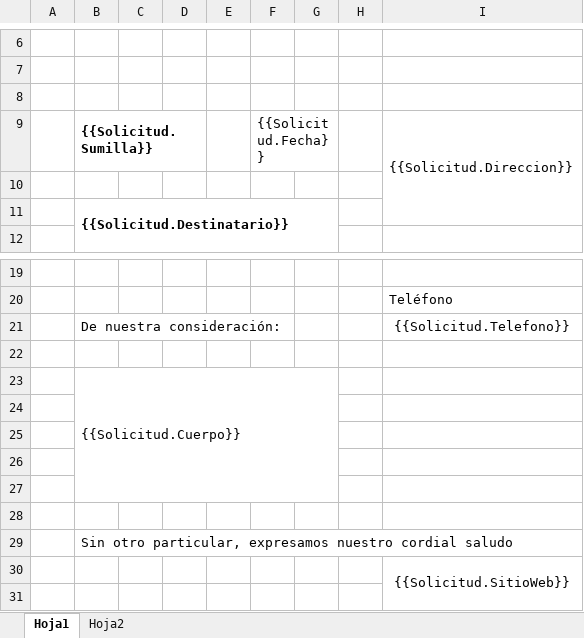
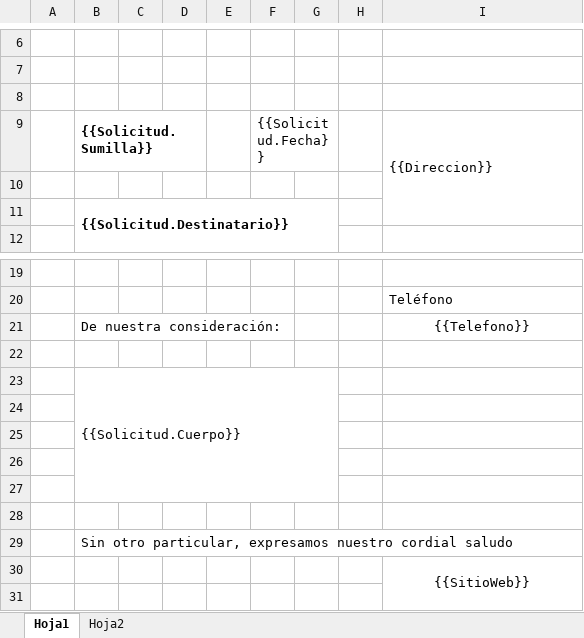
Before and after one commit to extspperu/UnnaReportesOperativos, an Excel workbook: Unna.OperationalReport.WebSite/wwwroot/plantillas/reporte/cartas/solicitud.xlsx, sheet Hoja1, drawn as a sheet; only a part is shown, gaps mark what is left out; values as stored, in another font and other column widths than the file's, no borders; charts and pictures not drawn; the diff names each change by its address in the sheet, - before the commit and + after, or states it on an @@ line.

```diff
--- a/Unna.OperationalReport.WebSite/wwwroot/plantillas/reporte/cartas/solicitud.xlsx (sheet Hoja1)
+++ b/Unna.OperationalReport.WebSite/wwwroot/plantillas/reporte/cartas/solicitud.xlsx (sheet Hoja1)
-I9: {{Solicitud.Direccion}}
+I9: {{Direccion}}
-I21: {{Solicitud.Telefono}}
+I21: {{Telefono}}
-I30: {{Solicitud.SitioWeb}}
+I30: {{SitioWeb}}
```
Also changed, not shown: sheet Hoja2, charts or pictures, 1 other file.
